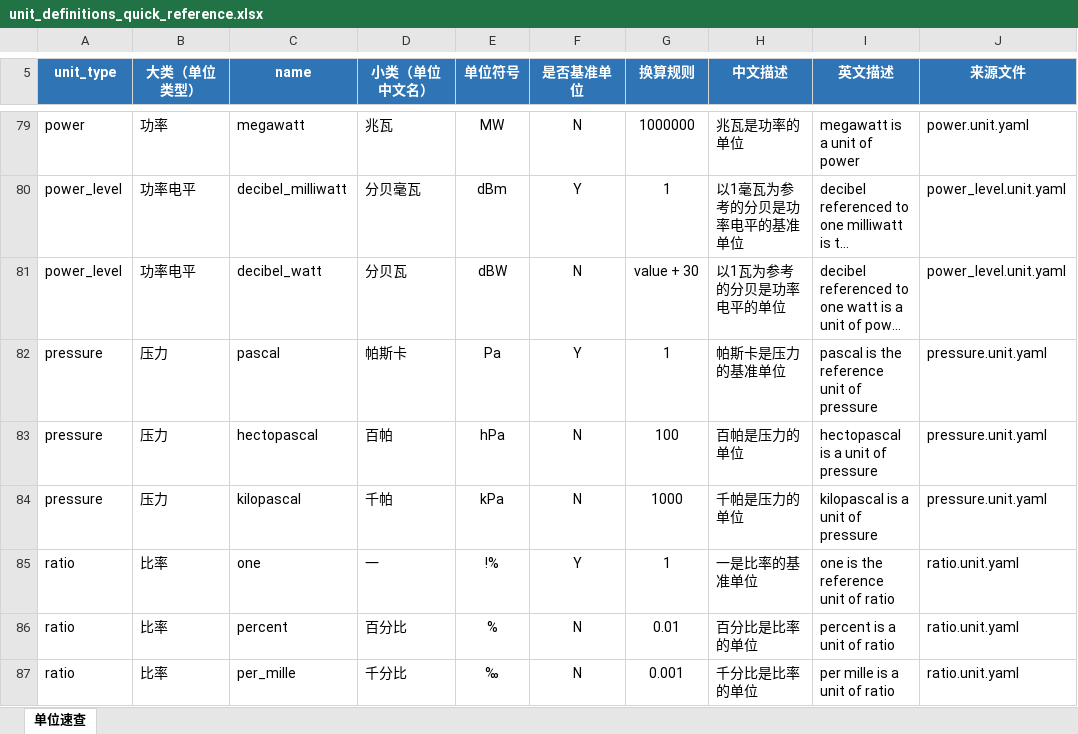
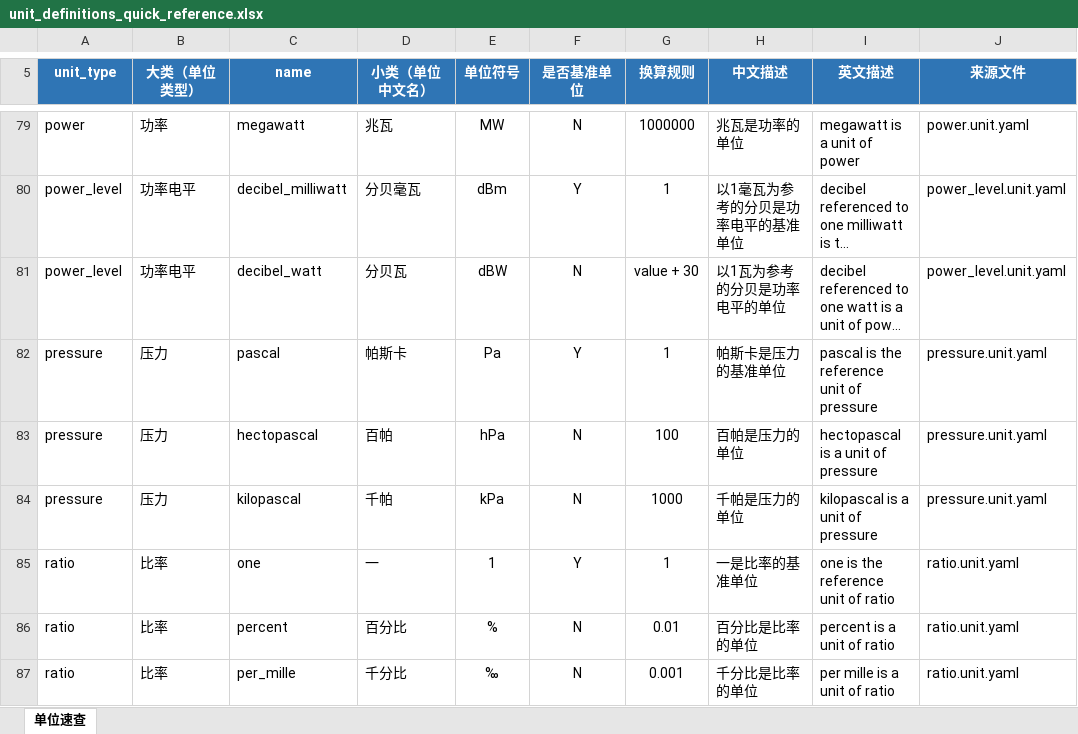
Before and after one commit to F-Rockman/other_files, an Excel workbook: unit_definitions/unit_definitions_quick_reference.xlsx, sheet 单位速查, drawn as a sheet; only a part is shown, gaps mark what is left out; long unchanged cells end in …; values as stored, in another font and other column widths than the file's, no borders; conditional formats and table styles not drawn; the diff names each change by its address in the sheet, - before the commit and + after, or states it on an @@ line.

```diff
--- a/unit_definitions/unit_definitions_quick_reference.xlsx (sheet 单位速查)
+++ b/unit_definitions/unit_definitions_quick_reference.xlsx (sheet 单位速查)
-E85 (单位符号): !%
+E85 (单位符号): 1
```
Also changed, not shown: 2 other files.
